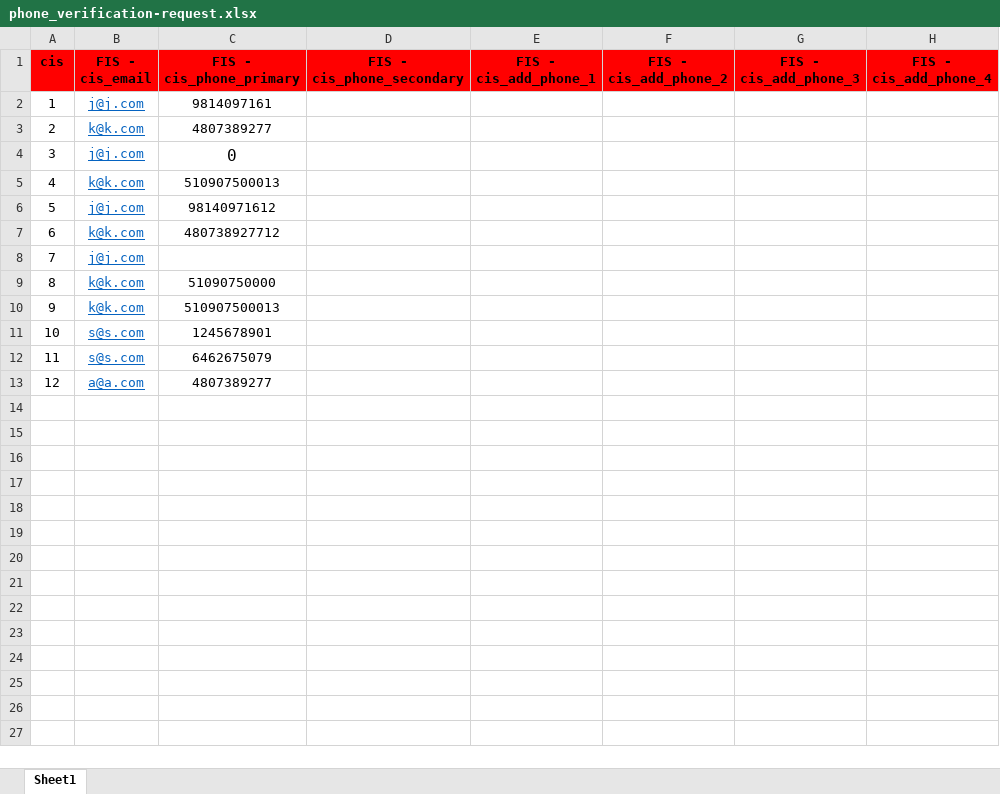
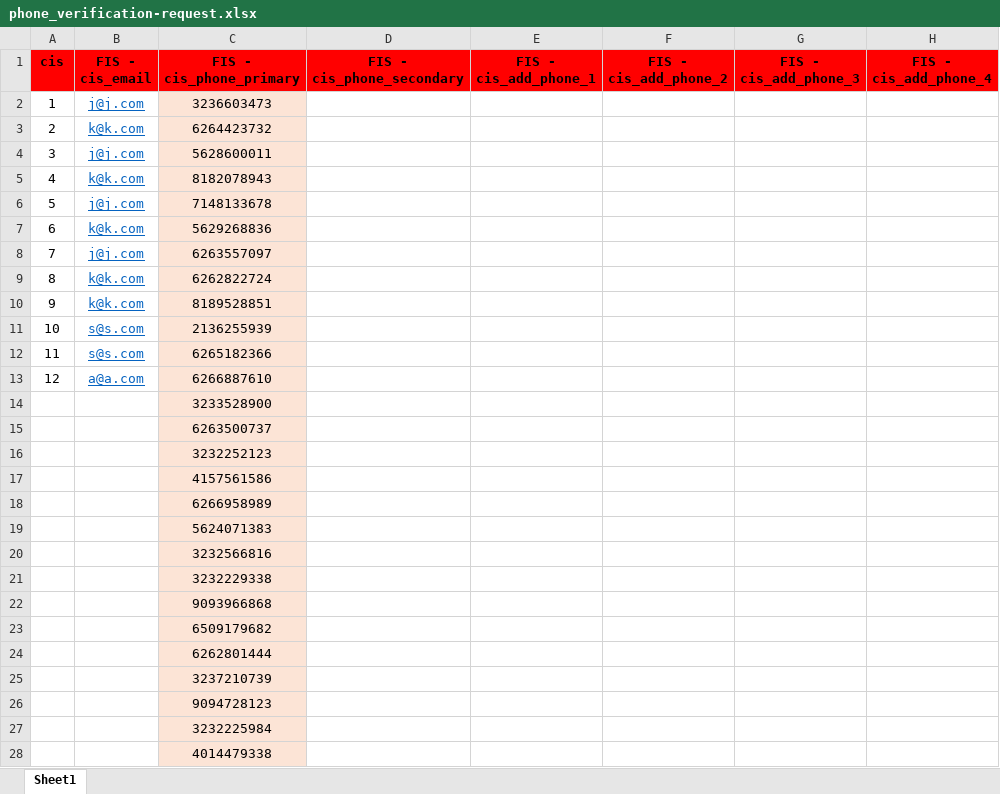
Before and after one commit to sahithiparsa/phone-identity-api, an Excel workbook: src/main/resources/phone_verification-request.xlsx, sheet Sheet1, drawn as a sheet; only a part is shown; values as stored, in another font and other column widths than the file's, no borders; rows hold the shown columns only; the diff covers the shown part only; the diff names each change by its address in the sheet, - before the commit and + after, or states it on an @@ line.

```diff
--- a/src/main/resources/phone_verification-request.xlsx (sheet Sheet1)
+++ b/src/main/resources/phone_verification-request.xlsx (sheet Sheet1)
-C2 (FIS - cis_phone_primary): 9814097161
+C2 (FIS - cis_phone_primary): 3236603473
-C2:C13 fill: none
+C2:C13 fill: #FCE4D6
-C3 (FIS - cis_phone_primary): 4807389277
+C3 (FIS - cis_phone_primary): 6264423732
-C4 (FIS - cis_phone_primary): 0
+C4 (FIS - cis_phone_primary): 5628600011
@@ C4 text size: smaller @@
-C5 (FIS - cis_phone_primary): 510907500013
+C5 (FIS - cis_phone_primary): 8182078943
-C6 (FIS - cis_phone_primary): 98140971612
+C6 (FIS - cis_phone_primary): 7148133678
-C7 (FIS - cis_phone_primary): 480738927712
+C7 (FIS - cis_phone_primary): 5629268836
-C8 (FIS - cis_phone_primary): (empty)
+C8 (FIS - cis_phone_primary): 6263557097
-C9 (FIS - cis_phone_primary): 51090750000
+C9 (FIS - cis_phone_primary): 6262822724
-C10 (FIS - cis_phone_primary): 510907500013
+C10 (FIS - cis_phone_primary): 8189528851
-C11 (FIS - cis_phone_primary): 1245678901
+C11 (FIS - cis_phone_primary): 2136255939
-C12 (FIS - cis_phone_primary): 6462675079
+C12 (FIS - cis_phone_primary): 6265182366
-C13 (FIS - cis_phone_primary): 4807389277
+C13 (FIS - cis_phone_primary): 6266887610
+row 14:  |  | 3233528900
+row 15:  |  | 6263500737
+row 16:  |  | 3232252123
+row 17:  |  | 4157561586
+row 18:  |  | 6266958989
+row 19:  |  | 5624071383
+row 20:  |  | 3232566816
+row 21:  |  | 3232229338
+row 22:  |  | 9093966868
+row 23:  |  | 6509179682
+row 24:  |  | 6262801444
+row 25:  |  | 3237210739
+row 26:  |  | 9094728123
+row 27:  |  | 3232225984
+row 28:  |  | 4014479338
```
Also changed, not shown: 25 added rows elsewhere in this sheet, 2 other files.
